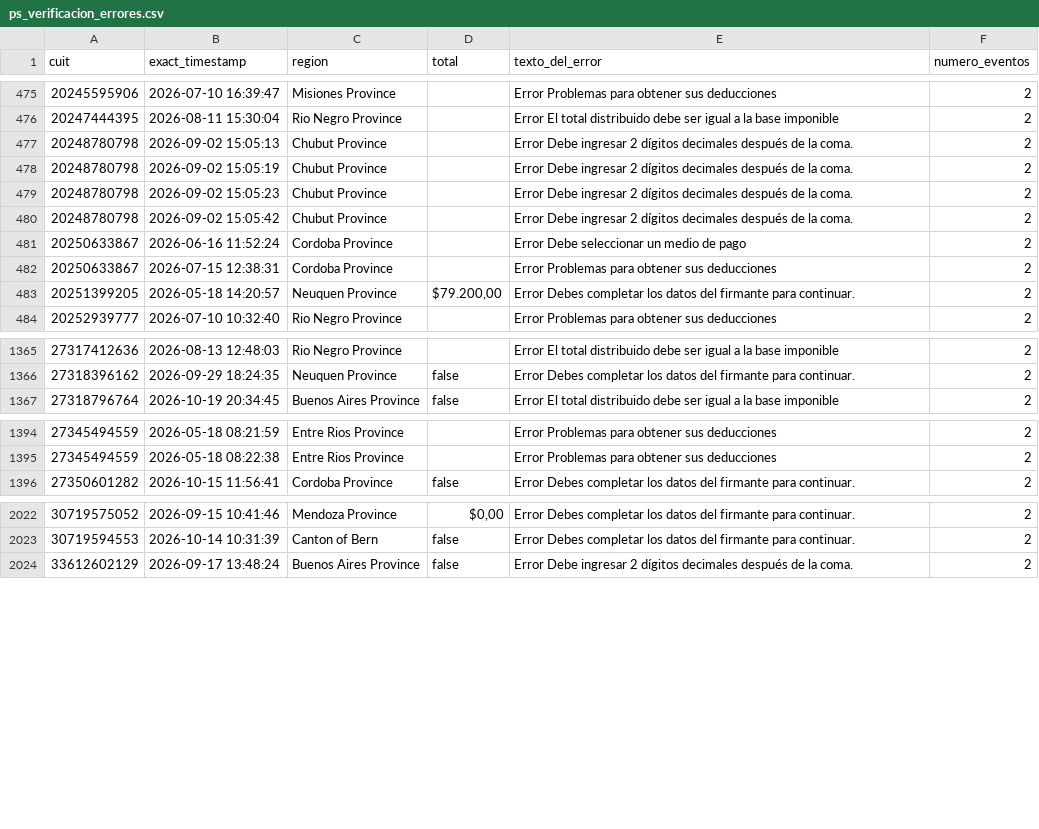
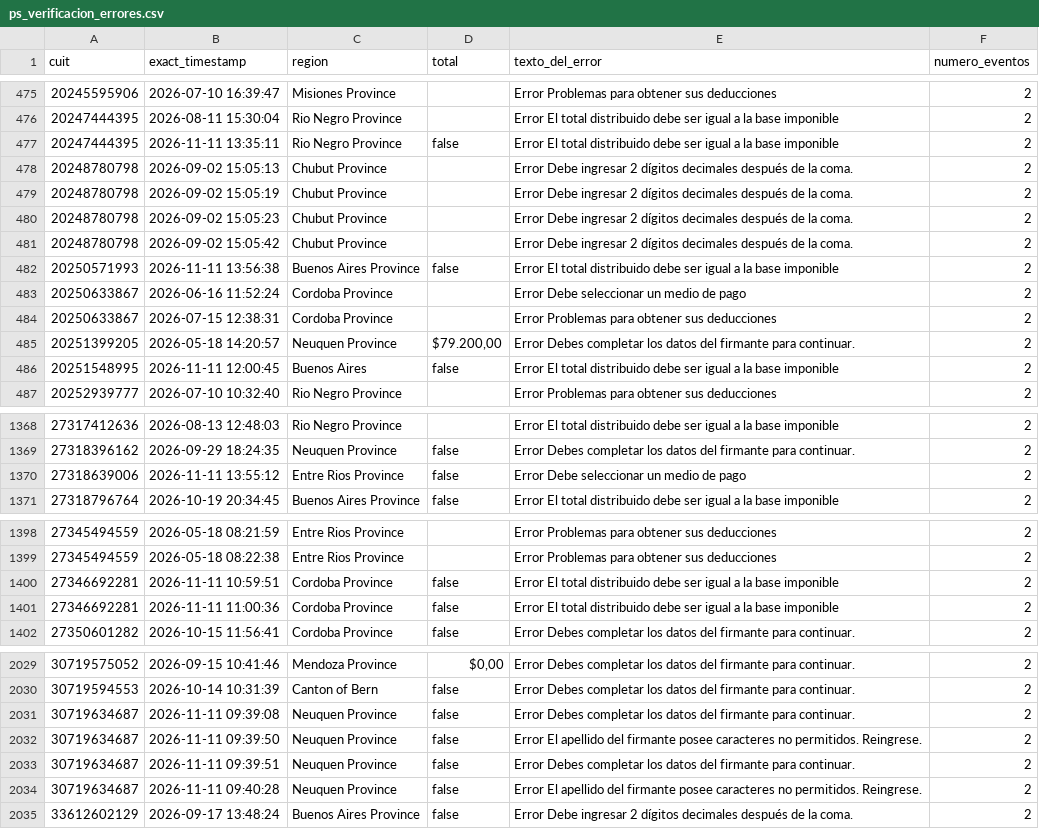
Before and after one commit to framirez-comarb/ps-verificacion-comarb, a CSV file: ps_verificacion_errores.csv, drawn as a sheet; only a part is shown, gaps mark what is left out; the diff covers the shown part only; the diff names each change by its address in the sheet, - before the commit and + after, or states it on an @@ line.

```diff
--- a/ps_verificacion_errores.csv
+++ b/ps_verificacion_errores.csv
+row 477: 20247444395 | 2026-11-11 13:35:11 | Rio Negro Province | false | Error El total distribuido debe ser igual a la base imponible | 2
+row 482: 20250571993 | 2026-11-11 13:56:38 | Buenos Aires Province | false | Error El total distribuido debe ser igual a la base imponible | 2
+row 486: 20251548995 | 2026-11-11 12:00:45 | Buenos Aires | false | Error El total distribuido debe ser igual a la base imponible | 2
+row 1370: 27318639006 | 2026-11-11 13:55:12 | Entre Rios Province | false | Error Debe seleccionar un medio de pago | 2
+row 1400: 27346692281 | 2026-11-11 10:59:51 | Cordoba Province | false | Error El total distribuido debe ser igual a la base imponible | 2
+row 1401: 27346692281 | 2026-11-11 11:00:36 | Cordoba Province | false | Error El total distribuido debe ser igual a la base imponible | 2
+row 2031: 30719634687 | 2026-11-11 09:39:08 | Neuquen Province | false | Error Debes completar los datos del firmante para continuar. | 2
+row 2032: 30719634687 | 2026-11-11 09:39:50 | Neuquen Province | false | Error El apellido del firmante posee caracteres no permitidos. Reingrese. | 2
+row 2033: 30719634687 | 2026-11-11 09:39:51 | Neuquen Province | false | Error Debes completar los datos del firmante para continuar. | 2
+row 2034: 30719634687 | 2026-11-11 09:40:28 | Neuquen Province | false | Error El apellido del firmante posee caracteres no permitidos. Reingrese. | 2
```
Also changed, not shown: 1 added row elsewhere in this file, 4 other files.
